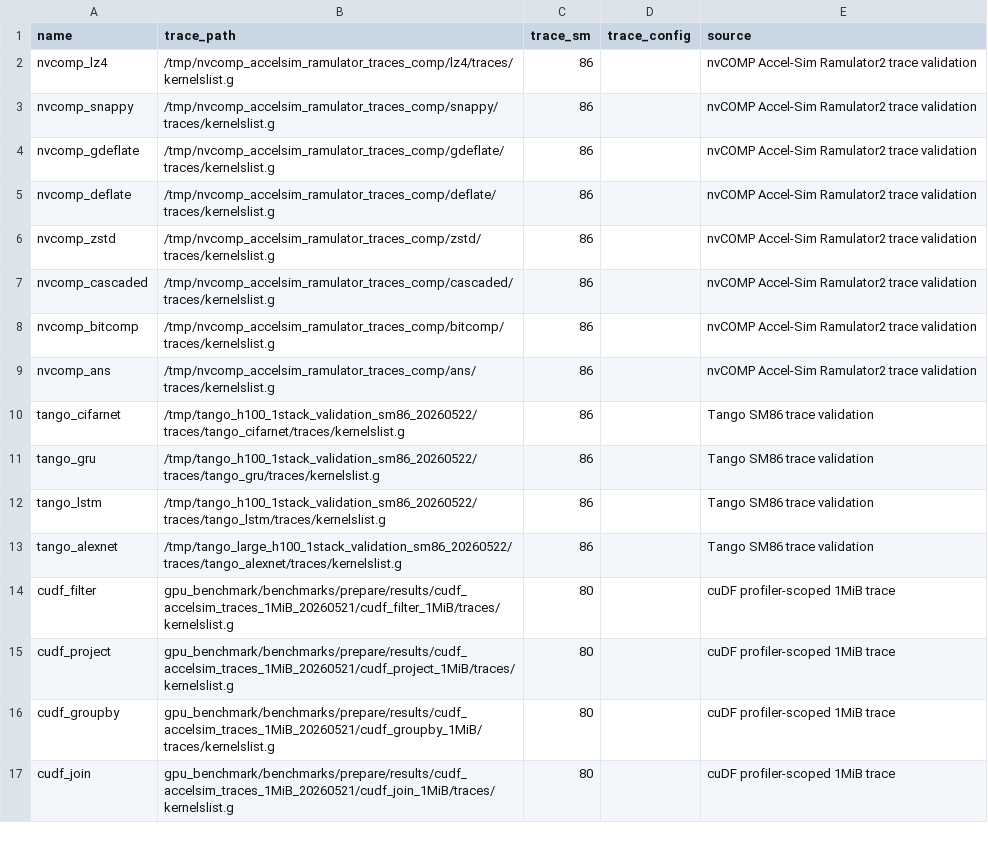
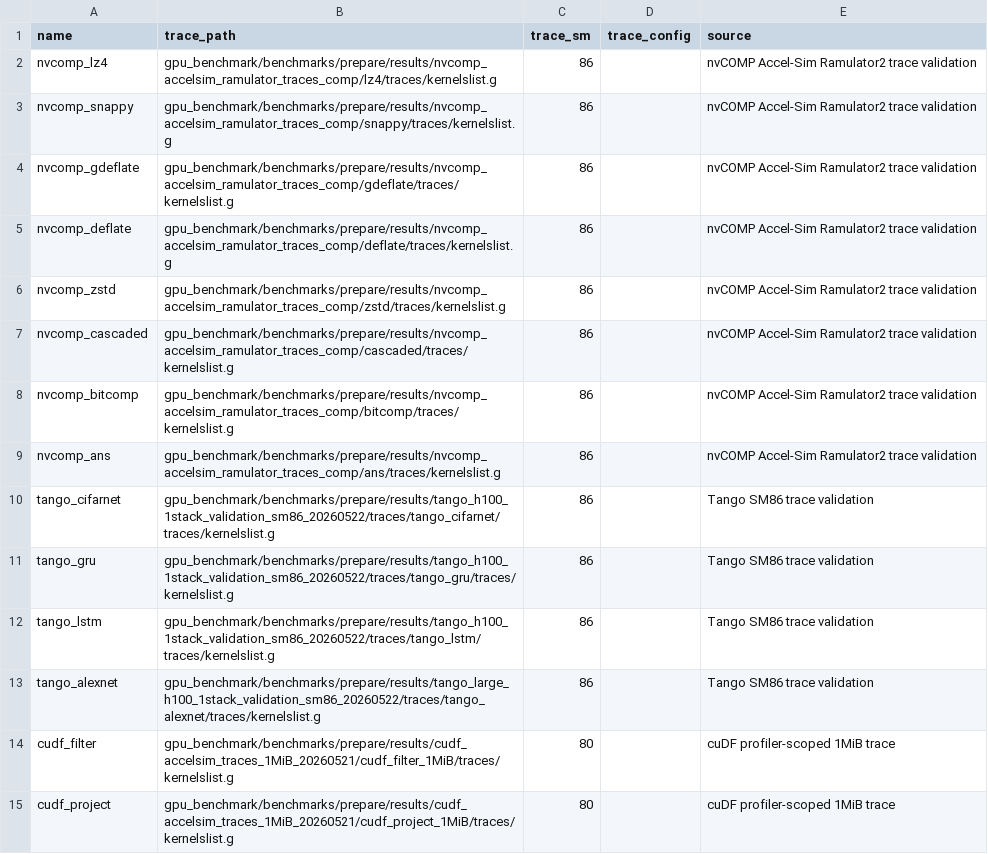
Before and after one commit to gju06051/Accelsim-Ramulator2, a TSV file: gpu_benchmark/benchmarks/main/trace_manifest.tsv, drawn as a sheet; only a part is shown; the shorter side is filled out with more unchanged rows.

Commit message:
Document benchmark representativeness checks

```diff
--- a/gpu_benchmark/benchmarks/main/trace_manifest.tsv
+++ b/gpu_benchmark/benchmarks/main/trace_manifest.tsv
@@ -1,14 +1,14 @@
 name	trace_path	trace_sm	trace_config	source
-nvcomp_lz4	/tmp/nvcomp_accelsim_ramulator_traces_comp/lz4/traces/kernelslist.g	86		nvCOMP Accel-Sim Ramulator2 trace validation
-nvcomp_snappy	/tmp/nvcomp_accelsim_ramulator_traces_comp/snappy/traces/kernelslist.g	86		nvCOMP Accel-Sim Ramulator2 trace validation
-nvcomp_gdeflate	/tmp/nvcomp_accelsim_ramulator_traces_comp/gdeflate/traces/kernelslist.g	86		nvCOMP Accel-Sim Ramulator2 trace validation
-nvcomp_deflate	/tmp/nvcomp_accelsim_ramulator_traces_comp/deflate/traces/kernelslist.g	86		nvCOMP Accel-Sim Ramulator2 trace validation
-nvcomp_zstd	/tmp/nvcomp_accelsim_ramulator_traces_comp/zstd/traces/kernelslist.g	86		nvCOMP Accel-Sim Ramulator2 trace validation
-nvcomp_cascaded	/tmp/nvcomp_accelsim_ramulator_traces_comp/cascaded/traces/kernelslist.g	86		nvCOMP Accel-Sim Ramulator2 trace validation
-nvcomp_bitcomp	/tmp/nvcomp_accelsim_ramulator_traces_comp/bitcomp/traces/kernelslist.g	86		nvCOMP Accel-Sim Ramulator2 trace validation
-nvcomp_ans	/tmp/nvcomp_accelsim_ramulator_traces_comp/ans/traces/kernelslist.g	86		nvCOMP Accel-Sim Ramulator2 trace validation
-tango_cifarnet	/tmp/tango_h100_1stack_validation_sm86_20260522/traces/tango_cifarnet/traces/kernelslist.g	86		Tango SM86 trace validation
-tango_gru	/tmp/tango_h100_1stack_validation_sm86_20260522/traces/tango_gru/traces/kernelslist.g	86		Tango SM86 trace validation
-tango_lstm	/tmp/tango_h100_1stack_validation_sm86_20260522/traces/tango_lstm/traces/kernelslist.g	86		Tango SM86 trace validation
-tango_alexnet	/tmp/tango_large_h100_1stack_validation_sm86_20260522/traces/tango_alexnet/traces/kernelslist.g	86		Tango SM86 trace validation
+nvcomp_lz4	gpu_benchmark/benchmarks/prepare/results/nvcomp_accelsim_ramulator_traces_comp/lz4/traces/kernelslist.g	86		nvCOMP Accel-Sim Ramulator2 trace validation
+nvcomp_snappy	gpu_benchmark/benchmarks/prepare/results/nvcomp_accelsim_ramulator_traces_comp/snappy/traces/kernelslist.g	86		nvCOMP Accel-Sim Ramulator2 trace validation
+nvcomp_gdeflate	gpu_benchmark/benchmarks/prepare/results/nvcomp_accelsim_ramulator_traces_comp/gdeflate/traces/kernelslist.g	86		nvCOMP Accel-Sim Ramulator2 trace validation
+nvcomp_deflate	gpu_benchmark/benchmarks/prepare/results/nvcomp_accelsim_ramulator_traces_comp/deflate/traces/kernelslist.g	86		nvCOMP Accel-Sim Ramulator2 trace validation
+nvcomp_zstd	gpu_benchmark/benchmarks/prepare/results/nvcomp_accelsim_ramulator_traces_comp/zstd/traces/kernelslist.g	86		nvCOMP Accel-Sim Ramulator2 trace validation
+nvcomp_cascaded	gpu_benchmark/benchmarks/prepare/results/nvcomp_accelsim_ramulator_traces_comp/cascaded/traces/kernelslist.g	86		nvCOMP Accel-Sim Ramulator2 trace validation
+nvcomp_bitcomp	gpu_benchmark/benchmarks/prepare/results/nvcomp_accelsim_ramulator_traces_comp/bitcomp/traces/kernelslist.g	86		nvCOMP Accel-Sim Ramulator2 trace validation
+nvcomp_ans	gpu_benchmark/benchmarks/prepare/results/nvcomp_accelsim_ramulator_traces_comp/ans/traces/kernelslist.g	86		nvCOMP Accel-Sim Ramulator2 trace validation
+tango_cifarnet	gpu_benchmark/benchmarks/prepare/results/tango_h100_1stack_validation_sm86_20260522/traces/tango_cifarnet/traces/kernelslist.g	86		Tango SM86 trace validation
+tango_gru	gpu_benchmark/benchmarks/prepare/results/tango_h100_1stack_validation_sm86_20260522/traces/tango_gru/traces/kernelslist.g	86		Tango SM86 trace validation
+tango_lstm	gpu_benchmark/benchmarks/prepare/results/tango_h100_1stack_validation_sm86_20260522/traces/tango_lstm/traces/kernelslist.g	86		Tango SM86 trace validation
+tango_alexnet	gpu_benchmark/benchmarks/prepare/results/tango_large_h100_1stack_validation_sm86_20260522/traces/tango_alexnet/traces/kernelslist.g	86		Tango SM86 trace validation
 cudf_filter	gpu_benchmark/benchmarks/prepare/results/cudf_accelsim_traces_1MiB_20260521/cudf_filter_1MiB/traces/kernelslist.g	80		cuDF profiler-scoped 1MiB trace
```
Also changed, not shown: 4 other files.
